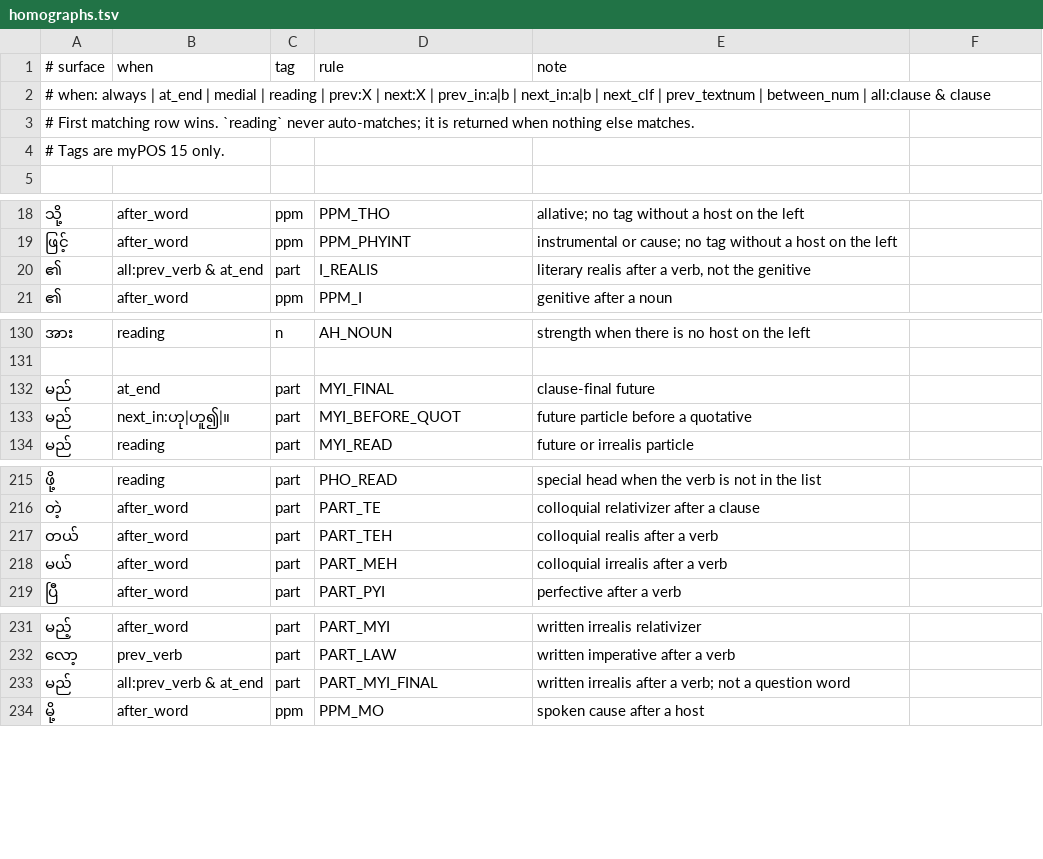
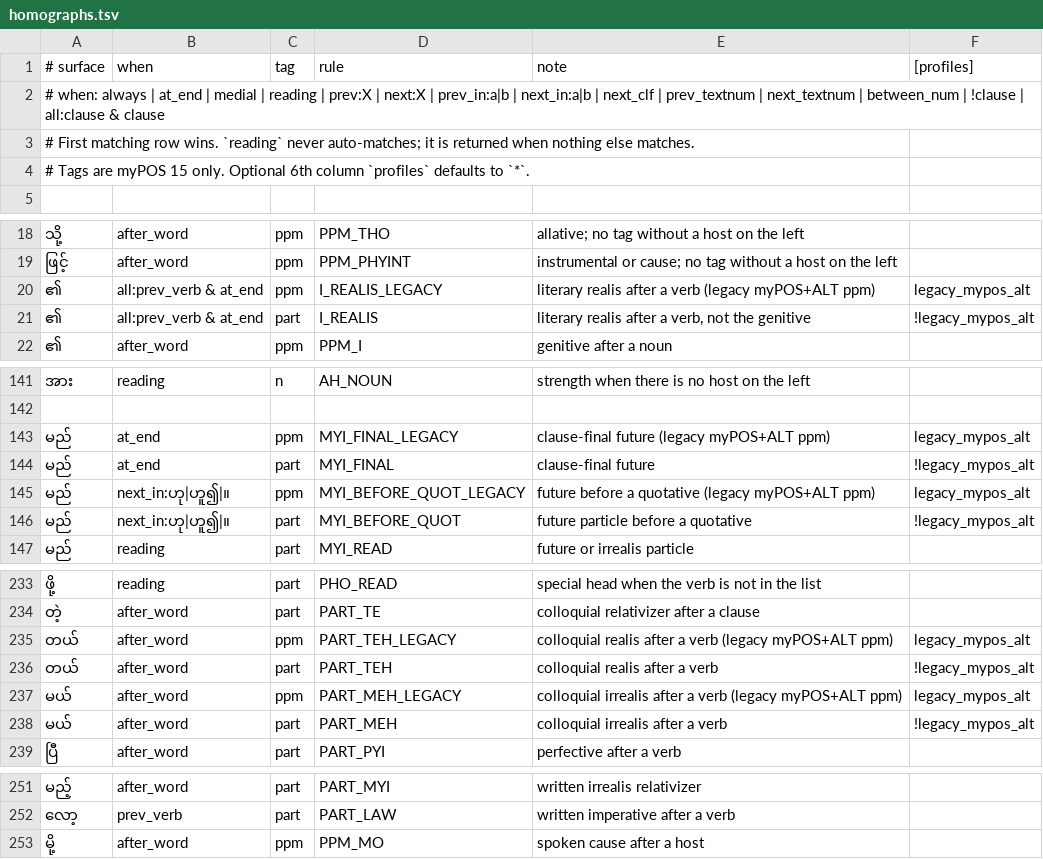
Before and after one commit to sithu015/myanmar-grammar, a TSV file: resources/decisions/homographs.tsv, drawn as a sheet; only a part is shown, gaps mark what is left out; the diff covers the shown part only.

Commit message:
feat(nlp): implement 4-profile schema, centralized common_standards, F1-F11 fixes, and comprehensive Myanmar monograph
- Add scripts/common_standards.py as single source of truth for POS tags, profiles, prefixes, and titles
- Support 4-profile schema (general, legal70k, news_unified, legacy_mypos_alt) across all toolchains
- Resolve F1-F11 bugs across myparser, legal70k_audit, word_segmenter, decide, validate_nlp_corpus, corpus_chunk_and_remediate, confusable, and project_mypos_hd
- Expand test_nlp_tools.py to 32 unit tests and 9 script self-tests (100% pass)
- Author FINAL_REPORT_MY.md and comprehensive Myanmar linguistic/NLP references
- Harmonize all 39 documentation assets with 0 broken links

```diff
--- a/resources/decisions/homographs.tsv
+++ b/resources/decisions/homographs.tsv
@@ -1,5 +1,5 @@
-# surface	when	tag	rule	note
-# when: always | at_end | medial | reading | prev:X | next:X | prev_in:a|b | next_in:a|b | next_clf | prev_textnum | between_num | all:clause & clause
+# surface	when	tag	rule	note	[profiles]
+# when: always | at_end | medial | reading | prev:X | next:X | prev_in:a|b | next_in:a|b | next_clf | prev_textnum | next_textnum | between_num | !clause | all:clause & clause
 # First matching row wins. `reading` never auto-matches; it is returned when nothing else matches.
-# Tags are myPOS 15 only.
+# Tags are myPOS 15 only. Optional 6th column `profiles` defaults to `*`.
 
@@ -19,3 +19,4 @@
 ဖြင့်	after_word	ppm	PPM_PHYINT	instrumental or cause; no tag without a host on the left
-၏	all:prev_verb & at_end	part	I_REALIS	literary realis after a verb, not the genitive
+၏	all:prev_verb & at_end	ppm	I_REALIS_LEGACY	literary realis after a verb (legacy myPOS+ALT ppm)	legacy_mypos_alt
+၏	all:prev_verb & at_end	part	I_REALIS	literary realis after a verb, not the genitive	!legacy_mypos_alt
 ၏	after_word	ppm	PPM_I	genitive after a noun
@@ -131,4 +142,6 @@
 
-မည်	at_end	part	MYI_FINAL	clause-final future
-မည်	next_in:ဟု|ဟူ၍|။	part	MYI_BEFORE_QUOT	future particle before a quotative
+မည်	at_end	ppm	MYI_FINAL_LEGACY	clause-final future (legacy myPOS+ALT ppm)	legacy_mypos_alt
+မည်	at_end	part	MYI_FINAL	clause-final future	!legacy_mypos_alt
+မည်	next_in:ဟု|ဟူ၍|။	ppm	MYI_BEFORE_QUOT_LEGACY	future before a quotative (legacy myPOS+ALT ppm)	legacy_mypos_alt
+မည်	next_in:ဟု|ဟူ၍|။	part	MYI_BEFORE_QUOT	future particle before a quotative	!legacy_mypos_alt
 မည်	reading	part	MYI_READ	future or irrealis particle
@@ -216,4 +234,6 @@
 တဲ့	after_word	part	PART_TE	colloquial relativizer after a clause
-တယ်	after_word	part	PART_TEH	colloquial realis after a verb
-မယ်	after_word	part	PART_MEH	colloquial irrealis after a verb
+တယ်	after_word	ppm	PART_TEH_LEGACY	colloquial realis after a verb (legacy myPOS+ALT ppm)	legacy_mypos_alt
+တယ်	after_word	part	PART_TEH	colloquial realis after a verb	!legacy_mypos_alt
+မယ်	after_word	ppm	PART_MEH_LEGACY	colloquial irrealis after a verb (legacy myPOS+ALT ppm)	legacy_mypos_alt
+မယ်	after_word	part	PART_MEH	colloquial irrealis after a verb	!legacy_mypos_alt
 ပြီ	after_word	part	PART_PYI	perfective after a verb
@@ -232,3 +252,2 @@
 လော့	prev_verb	part	PART_LAW	written imperative after a verb
-မည်	all:prev_verb & at_end	part	PART_MYI_FINAL	written irrealis after a verb; not a question word
 မို့	after_word	ppm	PPM_MO	spoken cause after a host
```
Also changed, not shown: 17 added rows and 13 edited cells elsewhere in this file, 34 other files.
